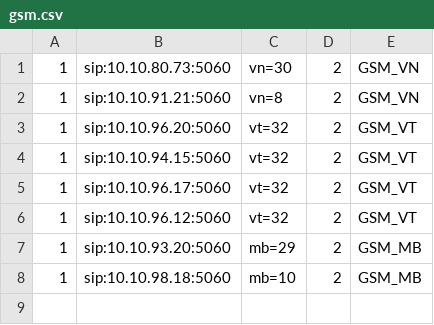
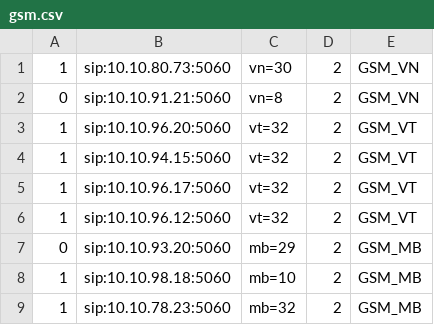
Before and after one commit to devops-itcs/CONFIG-CHANNEL-SIP-TC-9434, a CSV file: gsm.csv, drawn as a sheet.

Commit message:
Update gsm.csv

```diff
--- a/gsm.csv
+++ b/gsm.csv
@@ -1,3 +1,3 @@
 1,sip:10.10.80.73:5060,vn=30,2,GSM_VN
-1,sip:10.10.91.21:5060,vn=8,2,GSM_VN
+0,sip:10.10.91.21:5060,vn=8,2,GSM_VN
 1,sip:10.10.96.20:5060,vt=32,2,GSM_VT
@@ -6,3 +6,4 @@
 1,sip:10.10.96.12:5060,vt=32,2,GSM_VT
-1,sip:10.10.93.20:5060,mb=29,2,GSM_MB
+0,sip:10.10.93.20:5060,mb=29,2,GSM_MB
 1,sip:10.10.98.18:5060,mb=10,2,GSM_MB
+1,sip:10.10.78.23:5060,mb=32,2,GSM_MB
```
